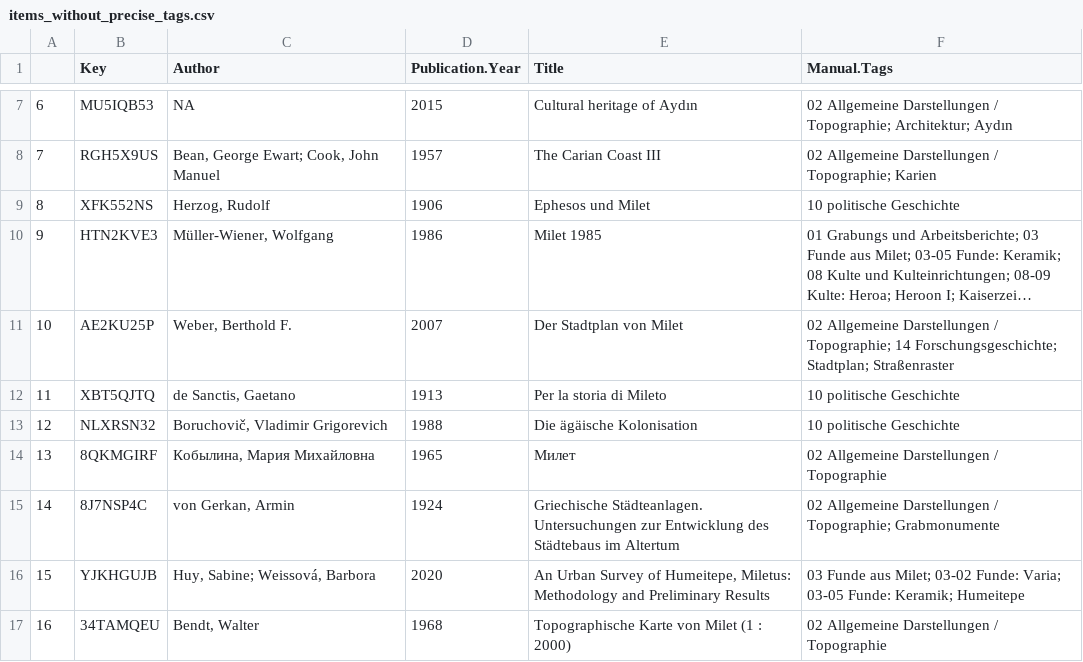
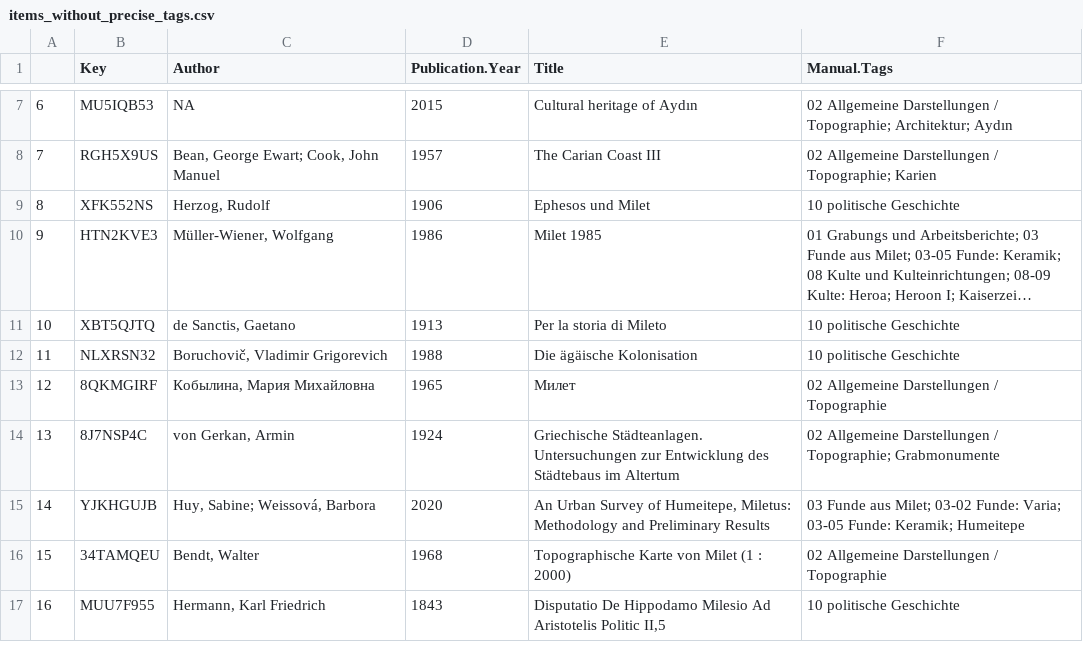
Before and after one commit to Miletus-Excavation/Miletus_Bibliography, a CSV file: out/items_without_precise_tags.csv, drawn as a sheet; only a part is shown, gaps mark what is left out; the shorter side is filled out with more unchanged rows; long unchanged cells end in …; removed rows and columns are numbered as before the commit, all else as after; the diff names each change by its address in the sheet, - before the commit and + after, or states it on an @@ line.

```diff
--- a/out/items_without_precise_tags.csv
+++ b/out/items_without_precise_tags.csv
-row 11: 10 | AE2KU25P | Weber, Berthold F. | 2007 | Der Stadtplan von Milet | 02 Allgemeine Darstellungen / Topographie; 14 Forschungsgeschichte; Stadtplan; Straßenraster
@@ column A renumbered from row 11 down @@
```
Also changed, not shown: data/Milet_Bibliography_CSV.csv, 7 other files.
